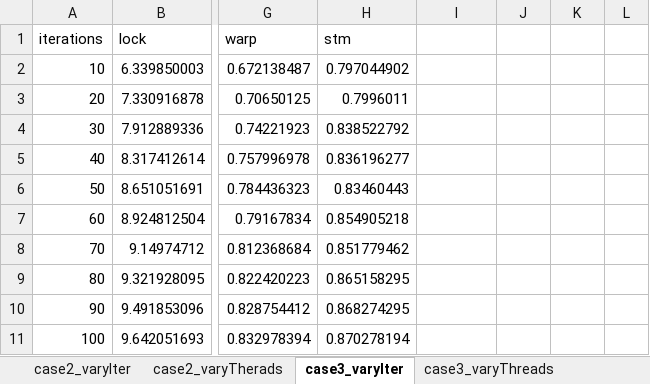
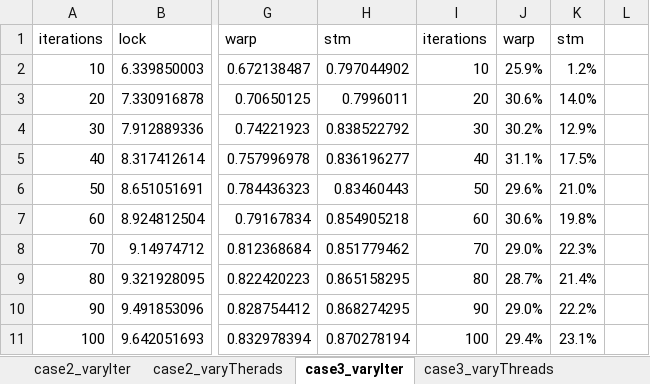
Before and after one commit to omertripp/corrective, an Excel workbook: eval/resultOmer.xlsx, sheet case3_varyIter, drawn as a sheet; only a part is shown, gaps mark what is left out; values as stored, in another font and other column widths than the file's, no borders; charts and pictures not drawn; the diff names each change by its address in the sheet, - before the commit and + after, or states it on an @@ line.

```diff
--- a/eval/resultOmer.xlsx (sheet case3_varyIter)
+++ b/eval/resultOmer.xlsx (sheet case3_varyIter)
-I1: (empty)
+I1: iterations
-J1: (empty)
+J1: warp
-K1: (empty)
+K1: stm
-I2: (empty)
+I2: 10
-J2: (empty)
+J2: 25.9%
-K2: (empty)
+K2: 1.2%
-I3: (empty)
+I3: 20
-J3: (empty)
+J3: 30.6%
-K3: (empty)
+K3: 14.0%
-I4: (empty)
+I4: 30
-J4: (empty)
+J4: 30.2%
-K4: (empty)
+K4: 12.9%
-I5: (empty)
+I5: 40
-J5: (empty)
+J5: 31.1%
-K5: (empty)
+K5: 17.5%
-I6: (empty)
+I6: 50
-J6: (empty)
+J6: 29.6%
-K6: (empty)
+K6: 21.0%
-I7: (empty)
+I7: 60
-J7: (empty)
+J7: 30.6%
-K7: (empty)
+K7: 19.8%
-I8: (empty)
+I8: 70
-J8: (empty)
+J8: 29.0%
-K8: (empty)
+K8: 22.3%
-I9: (empty)
+I9: 80
-J9: (empty)
+J9: 28.7%
-K9: (empty)
+K9: 21.4%
-I10: (empty)
+I10: 90
-J10: (empty)
+J10: 29.0%
-K10: (empty)
+K10: 22.2%
-I11: (empty)
+I11: 100
-J11: (empty)
+J11: 29.4%
-K11: (empty)
+K11: 23.1%
```
Also changed, not shown: sheet case2_varyIter, sheet case2_varyTherads, sheet case3_varyThreads, sheet case5_varyIter, sheet case4_varyIter, sheet case4_varyThreads, 1 more sheet, charts or pictures.
